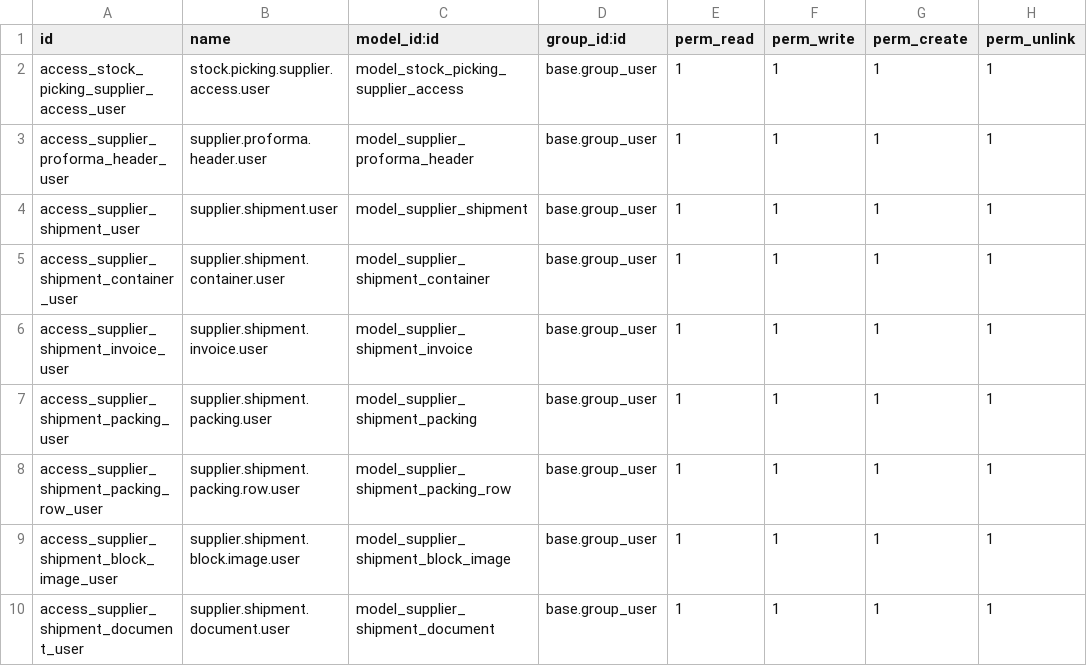
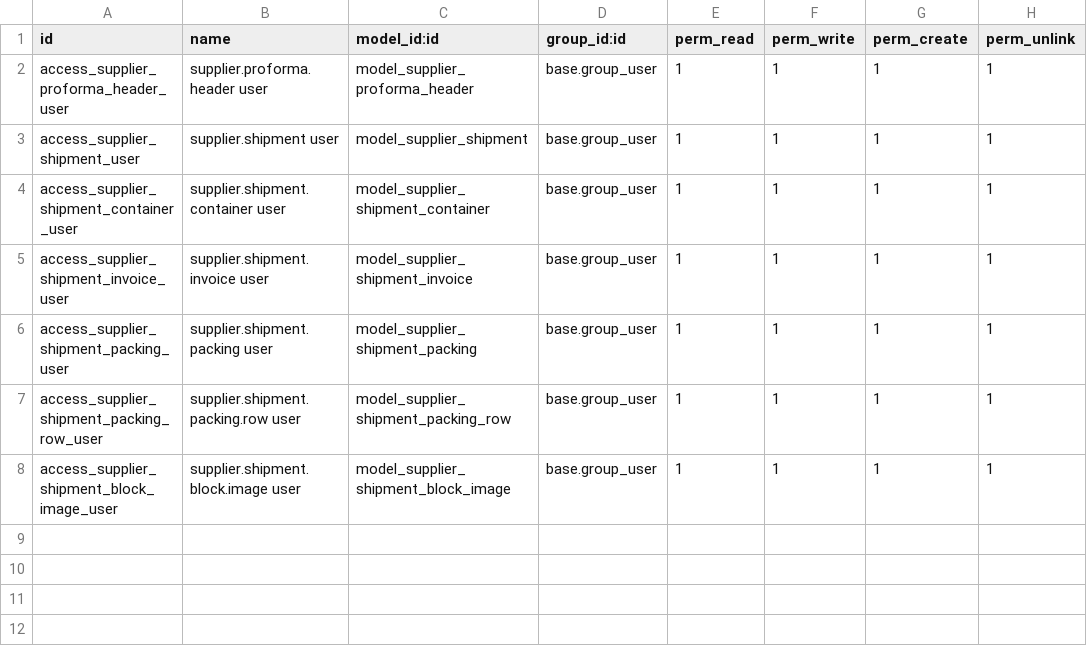
Before and after one commit to antonioqueb/stock_lot_packing_import, a CSV file: security/ir.model.access.csv, drawn as a sheet.

Commit message:
feat: agregar acceso al modelo de seguridad para el portal proveedor

```diff
--- a/security/ir.model.access.csv
+++ b/security/ir.model.access.csv
@@ -1,10 +1,8 @@
 id,name,model_id:id,group_id:id,perm_read,perm_write,perm_create,perm_unlink
-access_stock_picking_supplier_access_user,stock.picking.supplier.access.user,model_stock_picking_supplier_access,base.group_user,1,1,1,1
-access_supplier_proforma_header_user,supplier.proforma.header.user,model_supplier_proforma_header,base.group_user,1,1,1,1
-access_supplier_shipment_user,supplier.shipment.user,model_supplier_shipment,base.group_user,1,1,1,1
-access_supplier_shipment_container_user,supplier.shipment.container.user,model_supplier_shipment_container,base.group_user,1,1,1,1
-access_supplier_shipment_invoice_user,supplier.shipment.invoice.user,model_supplier_shipment_invoice,base.group_user,1,1,1,1
-access_supplier_shipment_packing_user,supplier.shipment.packing.user,model_supplier_shipment_packing,base.group_user,1,1,1,1
-access_supplier_shipment_packing_row_user,supplier.shipment.packing.row.user,model_supplier_shipment_packing_row,base.group_user,1,1,1,1
-access_supplier_shipment_block_image_user,supplier.shipment.block.image.user,model_supplier_shipment_block_image,base.group_user,1,1,1,1
-access_supplier_shipment_document_user,supplier.shipment.document.user,model_supplier_shipment_document,base.group_user,1,1,1,1
+access_supplier_proforma_header_user,supplier.proforma.header user,model_supplier_proforma_header,base.group_user,1,1,1,1
+access_supplier_shipment_user,supplier.shipment user,model_supplier_shipment,base.group_user,1,1,1,1
+access_supplier_shipment_container_user,supplier.shipment.container user,model_supplier_shipment_container,base.group_user,1,1,1,1
+access_supplier_shipment_invoice_user,supplier.shipment.invoice user,model_supplier_shipment_invoice,base.group_user,1,1,1,1
+access_supplier_shipment_packing_user,supplier.shipment.packing user,model_supplier_shipment_packing,base.group_user,1,1,1,1
+access_supplier_shipment_packing_row_user,supplier.shipment.packing.row user,model_supplier_shipment_packing_row,base.group_user,1,1,1,1
+access_supplier_shipment_block_image_user,supplier.shipment.block.image user,model_supplier_shipment_block_image,base.group_user,1,1,1,1
```
